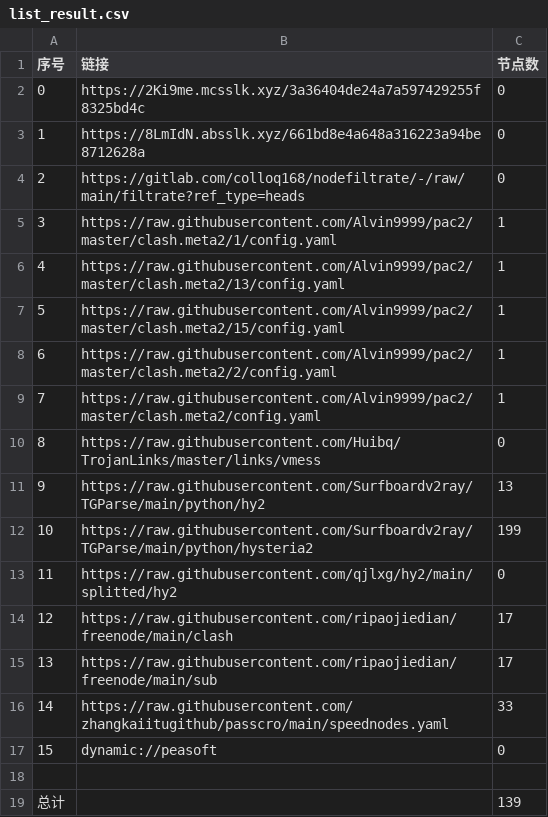
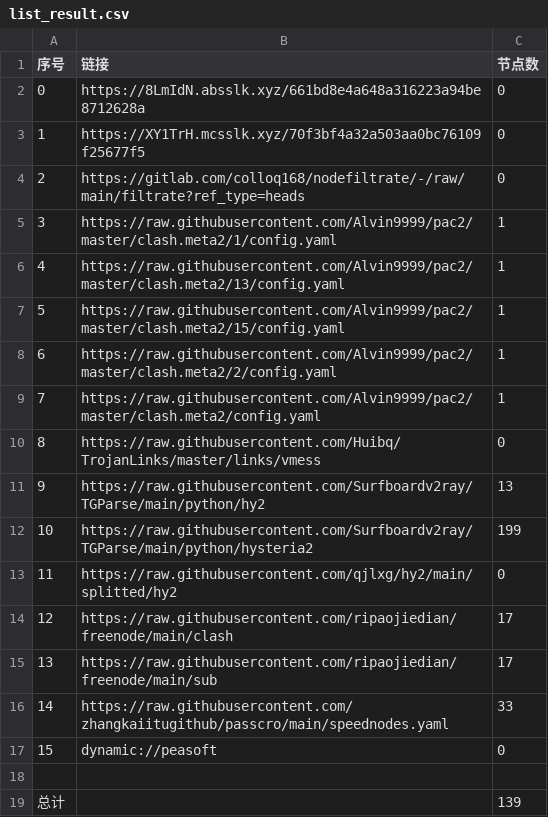
Before and after one commit to CJHCSM/AutoMergePublicNodes, a CSV file: list_result.csv, drawn as a sheet.

```diff
--- a/list_result.csv
+++ b/list_result.csv
@@ -1,4 +1,4 @@
 序号,链接,节点数
-0,https://2Ki9me.mcsslk.xyz/3a36404de24a7a597429255f8325bd4c,0
-1,https://8LmIdN.absslk.xyz/661bd8e4a648a316223a94be8712628a,0
+0,https://8LmIdN.absslk.xyz/661bd8e4a648a316223a94be8712628a,0
+1,https://XY1TrH.mcsslk.xyz/70f3bf4a32a503aa0bc76109f25677f5,0
 2,https://gitlab.com/colloq168/nodefiltrate/-/raw/main/filtrate?ref_type=heads,0
```
Also changed, not shown: 3 other files.
